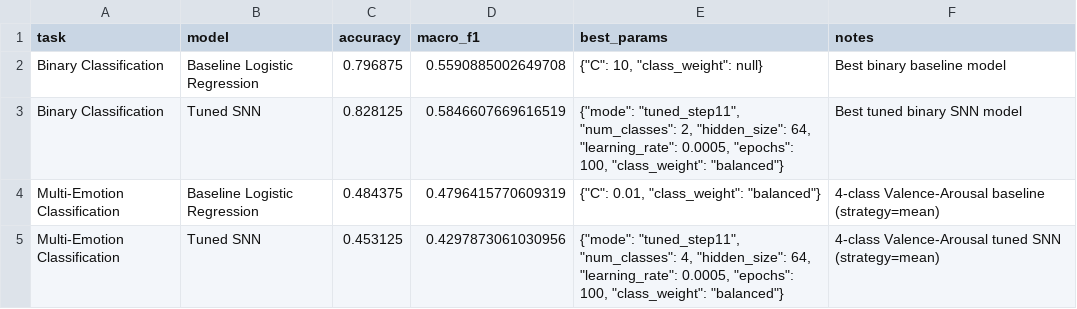
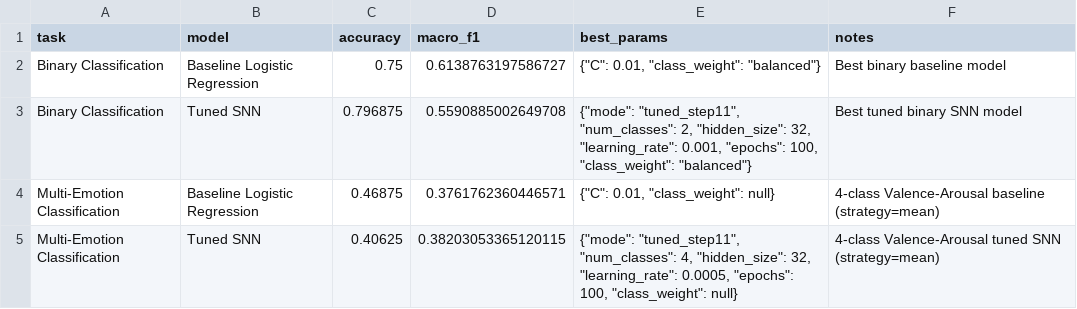
Before and after one commit to abedzeben/eeg-emotion-recognition-snn, a CSV file: results/metrics/results_summary.csv, drawn as a sheet.

Commit message:
Step 25 - EEG Channel Selection for Emotion Recognition

```diff
--- a/results/metrics/results_summary.csv
+++ b/results/metrics/results_summary.csv
@@ -1,5 +1,5 @@
 task,model,accuracy,macro_f1,best_params,notes
-Binary Classification,Baseline Logistic Regression,0.796875,0.5590885002649708,"{""C"": 10, ""class_weight"": null}",Best binary baseline model
-Binary Classification,Tuned SNN,0.828125,0.5846607669616519,"{""mode"": ""tuned_step11"", ""num_classes"": 2, ""hidden_size"": 64, ""learning_rate"": 0.0005, ""epochs"": 100, ""class_weight"": ""balanced""}",Best tuned binary SNN model
-Multi-Emotion Classification,Baseline Logistic Regression,0.484375,0.4796415770609319,"{""C"": 0.01, ""class_weight"": ""balanced""}",4-class Valence-Arousal baseline (strategy=mean)
-Multi-Emotion Classification,Tuned SNN,0.453125,0.4297873061030956,"{""mode"": ""tuned_step11"", ""num_classes"": 4, ""hidden_size"": 64, ""learning_rate"": 0.0005, ""epochs"": 100, ""class_weight"": ""balanced""}",4-class Valence-Arousal tuned SNN (strategy=mean)
+Binary Classification,Baseline Logistic Regression,0.75,0.6138763197586727,"{""C"": 0.01, ""class_weight"": ""balanced""}",Best binary baseline model
+Binary Classification,Tuned SNN,0.796875,0.5590885002649708,"{""mode"": ""tuned_step11"", ""num_classes"": 2, ""hidden_size"": 32, ""learning_rate"": 0.001, ""epochs"": 100, ""class_weight"": ""balanced""}",Best tuned binary SNN model
+Multi-Emotion Classification,Baseline Logistic Regression,0.46875,0.3761762360446571,"{""C"": 0.01, ""class_weight"": null}",4-class Valence-Arousal baseline (strategy=mean)
+Multi-Emotion Classification,Tuned SNN,0.40625,0.38203053365120115,"{""mode"": ""tuned_step11"", ""num_classes"": 4, ""hidden_size"": 32, ""learning_rate"": 0.0005, ""epochs"": 100, ""class_weight"": null}",4-class Valence-Arousal tuned SNN (strategy=mean)
```
Also changed, not shown: 11 other files.
